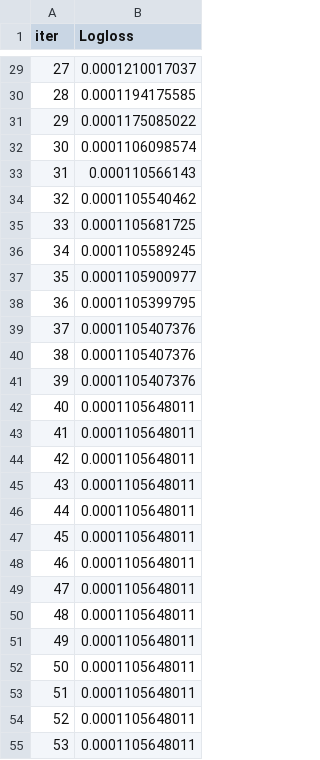
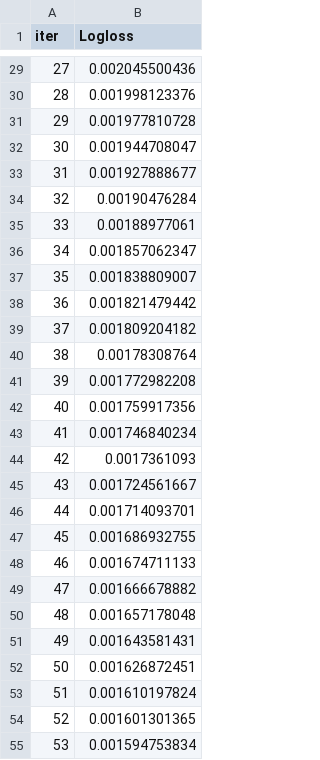
Before and after one commit to oracul-analytics/data-challenge, a TSV file: feature_store_ml/catboost_info/learn_error.tsv, drawn as a sheet; only a part is shown, gaps mark what is left out; the diff covers the shown part only.

```diff
--- a/feature_store_ml/catboost_info/learn_error.tsv
+++ b/feature_store_ml/catboost_info/learn_error.tsv
@@ -29,27 +29,27 @@ iter	Logloss
-27	0.0001210017037
-28	0.0001194175585
-29	0.0001175085022
-30	0.0001106098574
-31	0.000110566143
-32	0.0001105540462
-33	0.0001105681725
-34	0.0001105589245
-35	0.0001105900977
-36	0.0001105399795
-37	0.0001105407376
-38	0.0001105407376
-39	0.0001105407376
-40	0.0001105648011
-41	0.0001105648011
-42	0.0001105648011
-43	0.0001105648011
-44	0.0001105648011
-45	0.0001105648011
-46	0.0001105648011
-47	0.0001105648011
-48	0.0001105648011
-49	0.0001105648011
-50	0.0001105648011
-51	0.0001105648011
-52	0.0001105648011
-53	0.0001105648011
+27	0.002045500436
+28	0.001998123376
+29	0.001977810728
+30	0.001944708047
+31	0.001927888677
+32	0.00190476284
+33	0.00188977061
+34	0.001857062347
+35	0.001838809007
+36	0.001821479442
+37	0.001809204182
+38	0.00178308764
+39	0.001772982208
+40	0.001759917356
+41	0.001746840234
+42	0.0017361093
+43	0.001724561667
+44	0.001714093701
+45	0.001686932755
+46	0.001674711133
+47	0.001666678882
+48	0.001657178048
+49	0.001643581431
+50	0.001626872451
+51	0.001610197824
+52	0.001601301365
+53	0.001594753834
```
Also changed, not shown: 173 edited cells elsewhere in this file, feature_store_ml/catboost_info/test_error.tsv, feature_store_ml/catboost_info/time_left.tsv, 8 other files.
